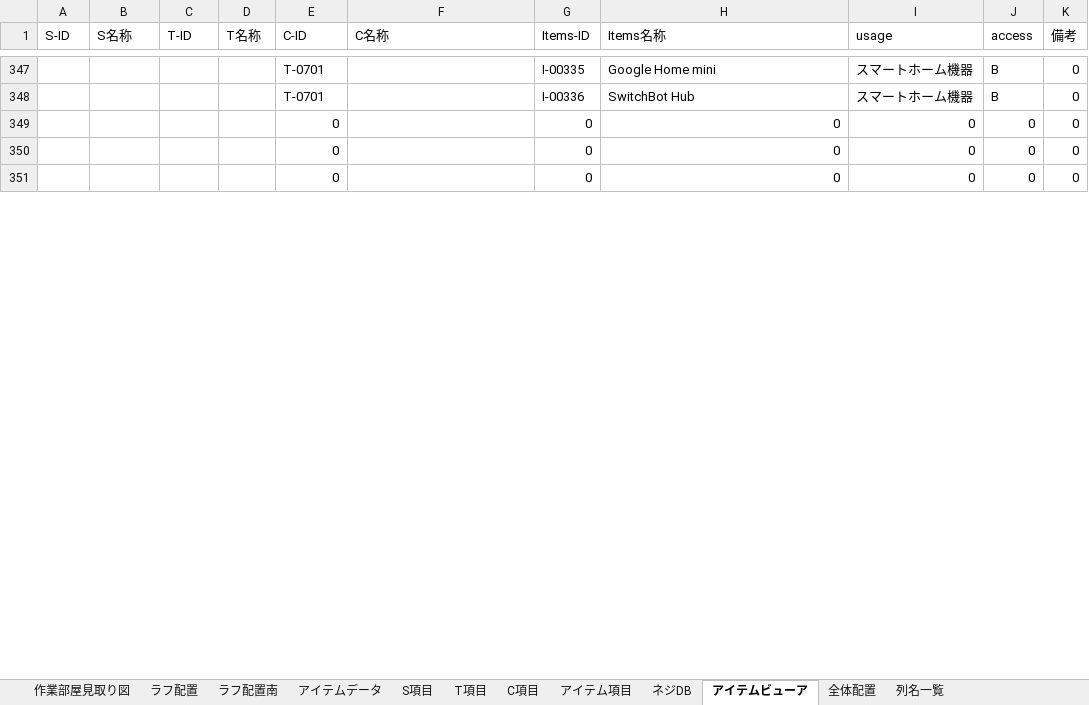
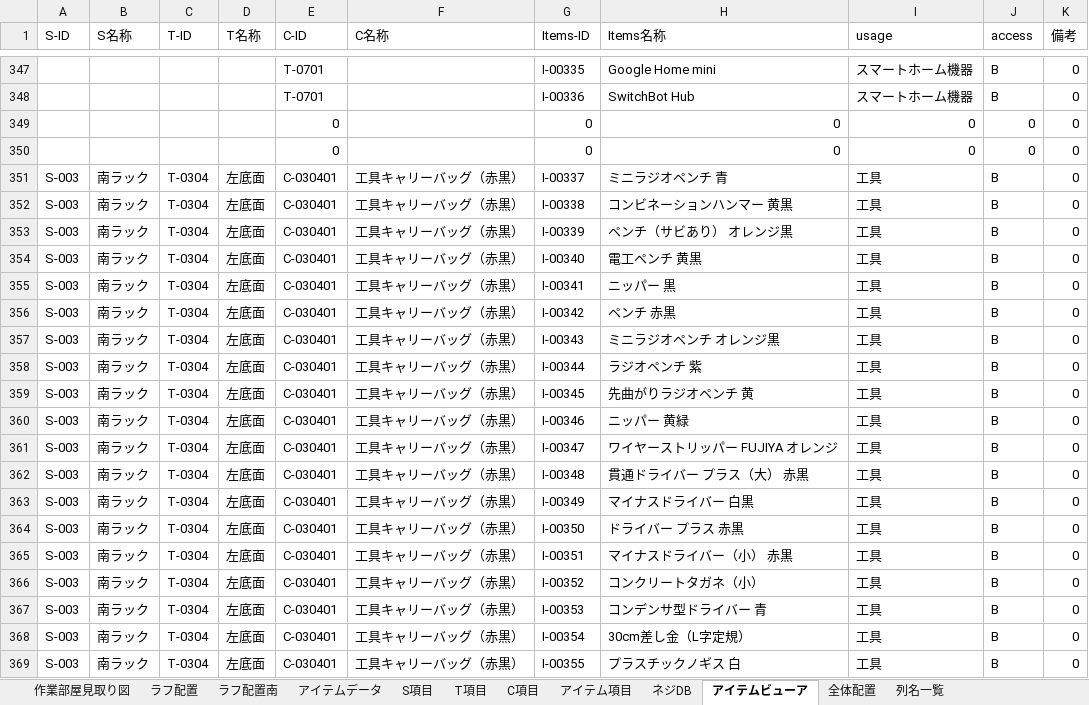
Before and after one commit to pureko2000/washitsu-db, an Excel workbook: 整理用001.xlsx, sheet アイテムビューア, drawn as a sheet; only a part is shown, gaps mark what is left out; the shorter side is filled out with more unchanged rows; values as stored, in another font and other column widths than the file's, no borders; the diff covers the shown part only; the diff names each change by its address in the sheet, - before the commit and + after, or states it on an @@ line.

Commit message:
南ラック左底面
キャリーバッグ、工具箱、電動ドライバケース

```diff
--- a/整理用001.xlsx (sheet アイテムビューア)
+++ b/整理用001.xlsx (sheet アイテムビューア)
+row 351: S-003 | 南ラック | T-0304 | 左底面 | C-030401 | 工具キャリーバッグ（赤黒） | I-00337 | ミニラジオペンチ 青 | 工具 | B | 0
+row 352: S-003 | 南ラック | T-0304 | 左底面 | C-030401 | 工具キャリーバッグ（赤黒） | I-00338 | コンビネーションハンマー 黄黒 | 工具 | B | 0
+row 353: S-003 | 南ラック | T-0304 | 左底面 | C-030401 | 工具キャリーバッグ（赤黒） | I-00339 | ペンチ（サビあり） オレンジ黒 | 工具 | B | 0
+row 354: S-003 | 南ラック | T-0304 | 左底面 | C-030401 | 工具キャリーバッグ（赤黒） | I-00340 | 電工ペンチ 黄黒 | 工具 | B | 0
+row 355: S-003 | 南ラック | T-0304 | 左底面 | C-030401 | 工具キャリーバッグ（赤黒） | I-00341 | ニッパー 黒 | 工具 | B | 0
+row 356: S-003 | 南ラック | T-0304 | 左底面 | C-030401 | 工具キャリーバッグ（赤黒） | I-00342 | ペンチ 赤黒 | 工具 | B | 0
+row 357: S-003 | 南ラック | T-0304 | 左底面 | C-030401 | 工具キャリーバッグ（赤黒） | I-00343 | ミニラジオペンチ オレンジ黒 | 工具 | B | 0
+row 358: S-003 | 南ラック | T-0304 | 左底面 | C-030401 | 工具キャリーバッグ（赤黒） | I-00344 | ラジオペンチ 紫 | 工具 | B | 0
+row 359: S-003 | 南ラック | T-0304 | 左底面 | C-030401 | 工具キャリーバッグ（赤黒） | I-00345 | 先曲がりラジオペンチ 黄 | 工具 | B | 0
+row 360: S-003 | 南ラック | T-0304 | 左底面 | C-030401 | 工具キャリーバッグ（赤黒） | I-00346 | ニッパー 黄緑 | 工具 | B | 0
+row 361: S-003 | 南ラック | T-0304 | 左底面 | C-030401 | 工具キャリーバッグ（赤黒） | I-00347 | ワイヤーストリッパー FUJIYA オレンジ | 工具 | B | 0
+row 362: S-003 | 南ラック | T-0304 | 左底面 | C-030401 | 工具キャリーバッグ（赤黒） | I-00348 | 貫通ドライバー プラス（大） 赤黒 | 工具 | B | 0
+row 363: S-003 | 南ラック | T-0304 | 左底面 | C-030401 | 工具キャリーバッグ（赤黒） | I-00349 | マイナスドライバー 白黒 | 工具 | B | 0
+row 364: S-003 | 南ラック | T-0304 | 左底面 | C-030401 | 工具キャリーバッグ（赤黒） | I-00350 | ドライバー プラス 赤黒 | 工具 | B | 0
+row 365: S-003 | 南ラック | T-0304 | 左底面 | C-030401 | 工具キャリーバッグ（赤黒） | I-00351 | マイナスドライバー（小） 赤黒 | 工具 | B | 0
+row 366: S-003 | 南ラック | T-0304 | 左底面 | C-030401 | 工具キャリーバッグ（赤黒） | I-00352 | コンクリートタガネ（小） | 工具 | B | 0
+row 367: S-003 | 南ラック | T-0304 | 左底面 | C-030401 | 工具キャリーバッグ（赤黒） | I-00353 | コンデンサ型ドライバー 青 | 工具 | B | 0
+row 368: S-003 | 南ラック | T-0304 | 左底面 | C-030401 | 工具キャリーバッグ（赤黒） | I-00354 | 30cm差し金（L字定規） | 工具 | B | 0
+row 369: S-003 | 南ラック | T-0304 | 左底面 | C-030401 | 工具キャリーバッグ（赤黒） | I-00355 | プラスチックノギス 白 | 工具 | B | 0
```
Also changed, not shown: 29 added rows and 48 removed rows elsewhere in this sheet, sheet アイテム項目, formulas that keep their value.
